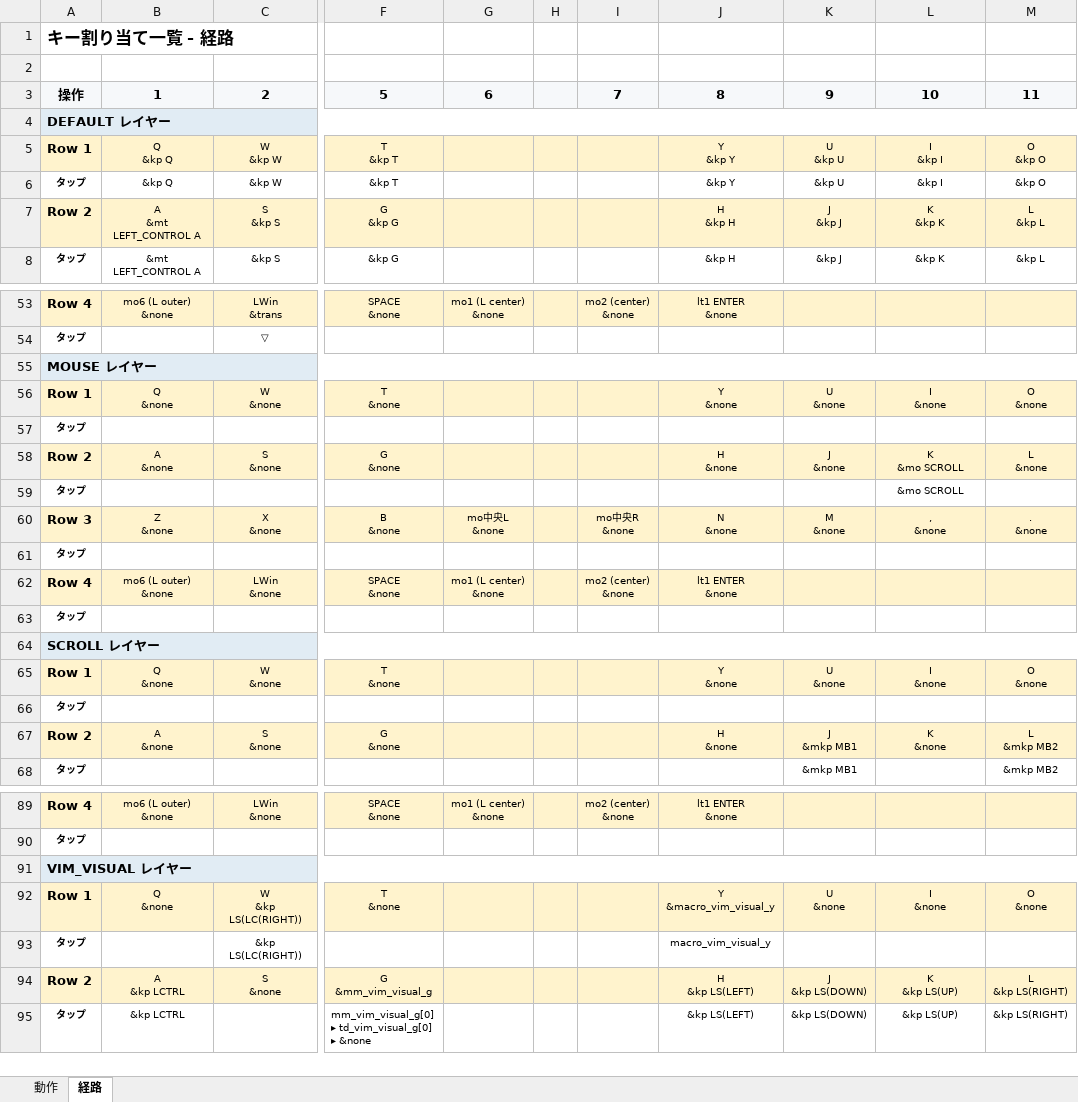
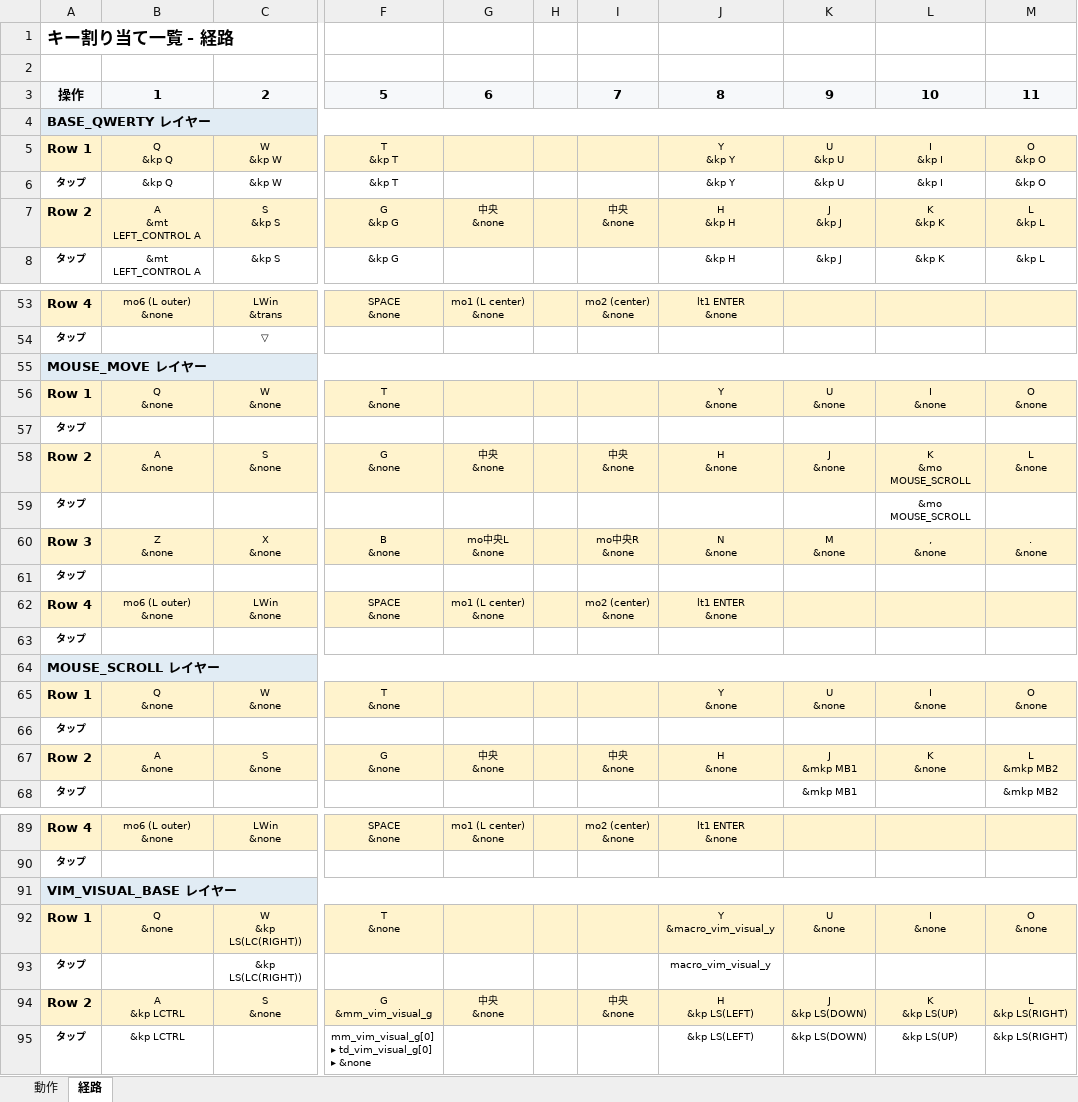
Before and after one commit to ryo-aoki-pc/zmk-config-KUKEY42, an Excel workbook: KEYMAP.xlsx, sheet 経路, drawn as a sheet; only a part is shown, gaps mark what is left out; values as stored, in another font and other column widths than the file's, no borders; ↵ is a line break in a cell; the diff covers the shown part only; the diff names each change by its address in the sheet, - before the commit and + after, or states it on an @@ line.

```diff
--- a/KEYMAP.xlsx (sheet 経路)
+++ b/KEYMAP.xlsx (sheet 経路)
-A4: DEFAULT レイヤー
+A4: BASE_QWERTY レイヤー
-G7: (empty)
+G7: 中央 ↵ &none
-I7: (empty)
+I7: 中央 ↵ &none
-A55: MOUSE レイヤー
+A55: MOUSE_MOVE レイヤー
-G58: (empty)
+G58: 中央 ↵ &none
-I58: (empty)
+I58: 中央 ↵ &none
-L58: K ↵ &mo SCROLL
+L58: K ↵ &mo MOUSE_SCROLL
-L59: &mo SCROLL
+L59: &mo MOUSE_SCROLL
-A64: SCROLL レイヤー
+A64: MOUSE_SCROLL レイヤー
-G67: (empty)
+G67: 中央 ↵ &none
-I67: (empty)
+I67: 中央 ↵ &none
-A91: VIM_VISUAL レイヤー
+A91: VIM_VISUAL_BASE レイヤー
-G94: (empty)
+G94: 中央 ↵ &none
-I94: (empty)
+I94: 中央 ↵ &none
```
Also changed, not shown: 40 edited cells elsewhere in this sheet, sheet 動作, 1 other file.
